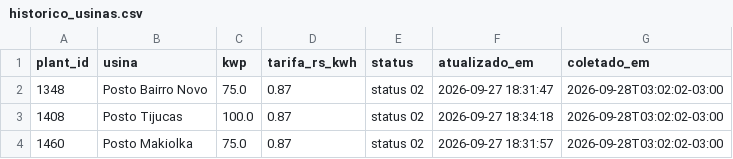
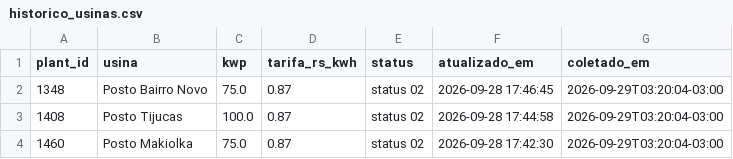
Before and after one commit to gabriiwa/Placas-Solares-Relatrios, a CSV file: dados/historico_usinas.csv, drawn as a sheet.

```diff
--- a/dados/historico_usinas.csv
+++ b/dados/historico_usinas.csv
@@ -1,4 +1,4 @@
 plant_id,usina,kwp,tarifa_rs_kwh,status,atualizado_em,coletado_em
-1348,Posto Bairro Novo,75.0,0.87,status 02,2026-09-27 18:31:47,2026-09-28T03:02:02-03:00
-1408,Posto Tijucas,100.0,0.87,status 02,2026-09-27 18:34:18,2026-09-28T03:02:02-03:00
-1460,Posto Makiolka,75.0,0.87,status 02,2026-09-27 18:31:57,2026-09-28T03:02:02-03:00
+1348,Posto Bairro Novo,75.0,0.87,status 02,2026-09-28 17:46:45,2026-09-29T03:20:04-03:00
+1408,Posto Tijucas,100.0,0.87,status 02,2026-09-28 17:44:58,2026-09-29T03:20:04-03:00
+1460,Posto Makiolka,75.0,0.87,status 02,2026-09-28 17:42:30,2026-09-29T03:20:04-03:00
```
Also changed, not shown: dados/historico.csv.
